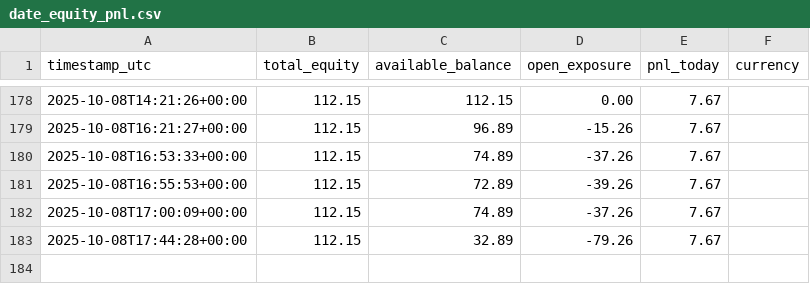
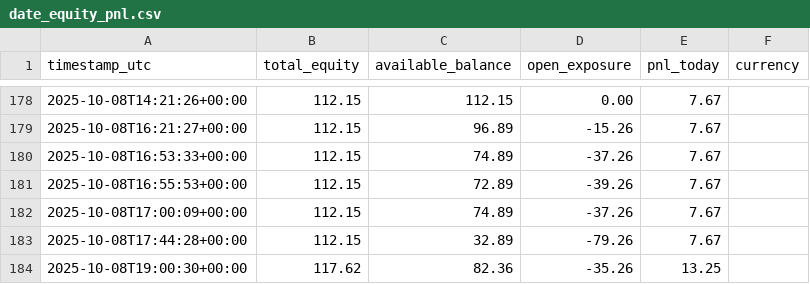
Before and after one commit to coush001/betfair_profitbox, a CSV file: store/date_equity_pnl.csv, drawn as a sheet; only a part is shown, gaps mark what is left out.

Commit message:
Update all in store

```diff
--- a/store/date_equity_pnl.csv
+++ b/store/date_equity_pnl.csv
@@ -183 +183,2 @@ timestamp_utc, total_equity, available_balance, open_exposure, pnl_today, curren
 2025-10-08T17:44:28+00:00,112.15,32.89,-79.26,7.67,
+2025-10-08T19:00:30+00:00,117.62,82.36,-35.26,13.25,
```
Also changed, not shown: 1 other file.
